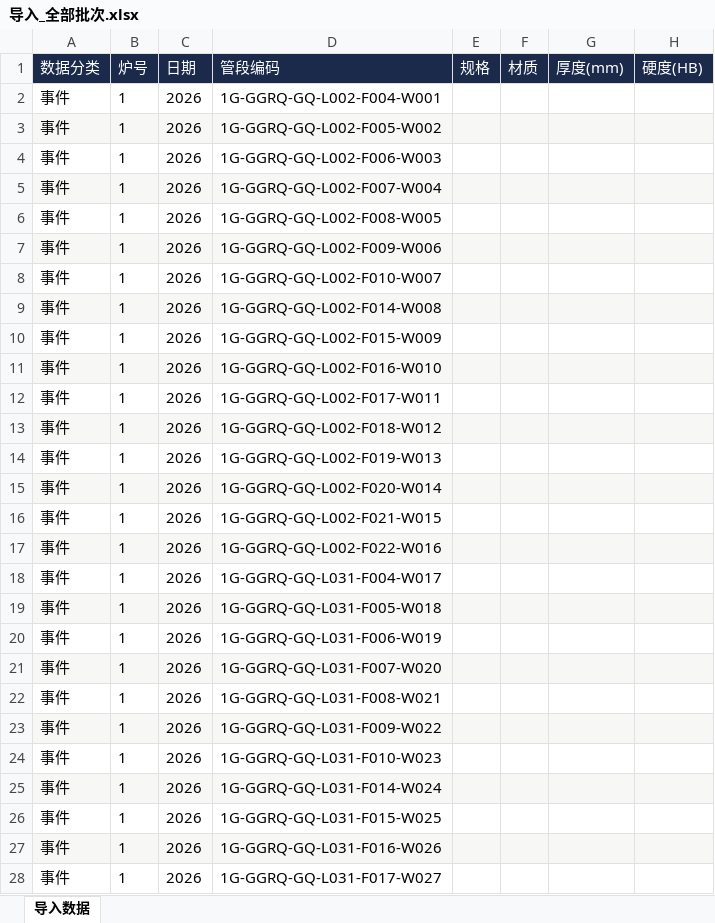
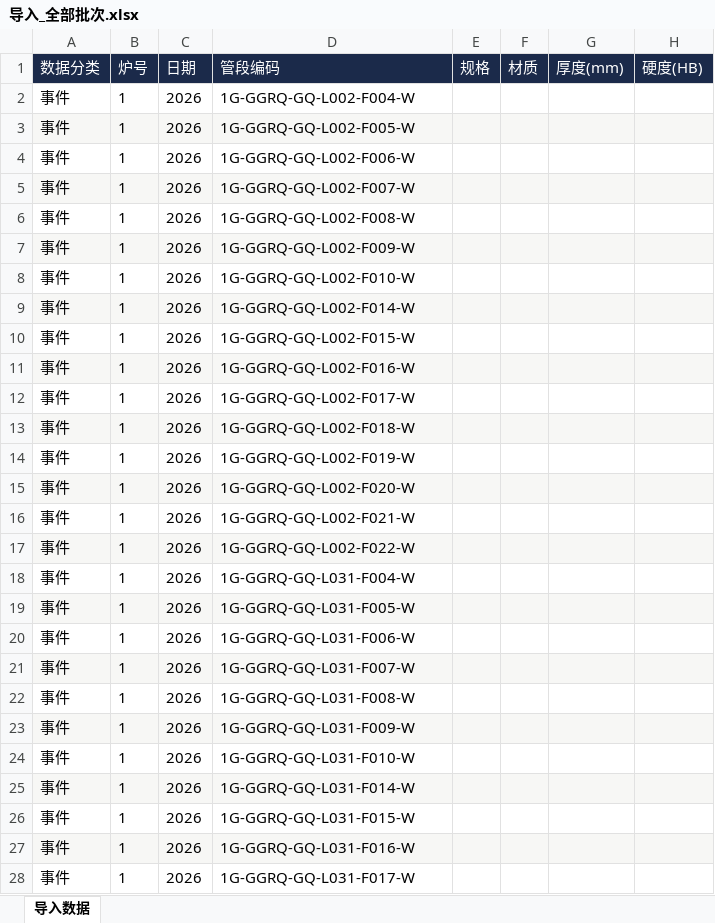
Before and after one commit to xiaolong2438/BOILER-TUBE-LIFECYCLE-MANAGEMENT-SYSTEM, an Excel workbook: data-cleaning/verified/导入_全部批次.xlsx, sheet 导入数据, drawn as a sheet; only a part is shown; values as stored, in another font and other column widths than the file's, no borders; the diff covers the shown part only; the diff names each change by its address in the sheet, - before the commit and + after, or states it on an @@ line.

```diff
--- a/data-cleaning/verified/导入_全部批次.xlsx (sheet 导入数据)
+++ b/data-cleaning/verified/导入_全部批次.xlsx (sheet 导入数据)
-D2 (管段编码): 1G-GGRQ-GQ-L002-F004-W001
+D2 (管段编码): 1G-GGRQ-GQ-L002-F004-W
-D3 (管段编码): 1G-GGRQ-GQ-L002-F005-W002
+D3 (管段编码): 1G-GGRQ-GQ-L002-F005-W
-D4 (管段编码): 1G-GGRQ-GQ-L002-F006-W003
+D4 (管段编码): 1G-GGRQ-GQ-L002-F006-W
-D5 (管段编码): 1G-GGRQ-GQ-L002-F007-W004
+D5 (管段编码): 1G-GGRQ-GQ-L002-F007-W
-D6 (管段编码): 1G-GGRQ-GQ-L002-F008-W005
+D6 (管段编码): 1G-GGRQ-GQ-L002-F008-W
-D7 (管段编码): 1G-GGRQ-GQ-L002-F009-W006
+D7 (管段编码): 1G-GGRQ-GQ-L002-F009-W
-D8 (管段编码): 1G-GGRQ-GQ-L002-F010-W007
+D8 (管段编码): 1G-GGRQ-GQ-L002-F010-W
-D9 (管段编码): 1G-GGRQ-GQ-L002-F014-W008
+D9 (管段编码): 1G-GGRQ-GQ-L002-F014-W
-D10 (管段编码): 1G-GGRQ-GQ-L002-F015-W009
+D10 (管段编码): 1G-GGRQ-GQ-L002-F015-W
-D11 (管段编码): 1G-GGRQ-GQ-L002-F016-W010
+D11 (管段编码): 1G-GGRQ-GQ-L002-F016-W
-D12 (管段编码): 1G-GGRQ-GQ-L002-F017-W011
+D12 (管段编码): 1G-GGRQ-GQ-L002-F017-W
-D13 (管段编码): 1G-GGRQ-GQ-L002-F018-W012
+D13 (管段编码): 1G-GGRQ-GQ-L002-F018-W
-D14 (管段编码): 1G-GGRQ-GQ-L002-F019-W013
+D14 (管段编码): 1G-GGRQ-GQ-L002-F019-W
-D15 (管段编码): 1G-GGRQ-GQ-L002-F020-W014
+D15 (管段编码): 1G-GGRQ-GQ-L002-F020-W
-D16 (管段编码): 1G-GGRQ-GQ-L002-F021-W015
+D16 (管段编码): 1G-GGRQ-GQ-L002-F021-W
-D17 (管段编码): 1G-GGRQ-GQ-L002-F022-W016
+D17 (管段编码): 1G-GGRQ-GQ-L002-F022-W
-D18 (管段编码): 1G-GGRQ-GQ-L031-F004-W017
+D18 (管段编码): 1G-GGRQ-GQ-L031-F004-W
-D19 (管段编码): 1G-GGRQ-GQ-L031-F005-W018
+D19 (管段编码): 1G-GGRQ-GQ-L031-F005-W
-D20 (管段编码): 1G-GGRQ-GQ-L031-F006-W019
+D20 (管段编码): 1G-GGRQ-GQ-L031-F006-W
-D21 (管段编码): 1G-GGRQ-GQ-L031-F007-W020
+D21 (管段编码): 1G-GGRQ-GQ-L031-F007-W
-D22 (管段编码): 1G-GGRQ-GQ-L031-F008-W021
+D22 (管段编码): 1G-GGRQ-GQ-L031-F008-W
-D23 (管段编码): 1G-GGRQ-GQ-L031-F009-W022
+D23 (管段编码): 1G-GGRQ-GQ-L031-F009-W
-D24 (管段编码): 1G-GGRQ-GQ-L031-F010-W023
+D24 (管段编码): 1G-GGRQ-GQ-L031-F010-W
-D25 (管段编码): 1G-GGRQ-GQ-L031-F014-W024
+D25 (管段编码): 1G-GGRQ-GQ-L031-F014-W
-D26 (管段编码): 1G-GGRQ-GQ-L031-F015-W025
+D26 (管段编码): 1G-GGRQ-GQ-L031-F015-W
-D27 (管段编码): 1G-GGRQ-GQ-L031-F016-W026
+D27 (管段编码): 1G-GGRQ-GQ-L031-F016-W
-D28 (管段编码): 1G-GGRQ-GQ-L031-F017-W027
+D28 (管段编码): 1G-GGRQ-GQ-L031-F017-W
```
Also changed, not shown: 436 edited cells elsewhere in this sheet, data-cleaning/verified/增量_2026年1号机C修_汇总展开91.xlsx, data-cleaning/verified/导入_2021年2号机A修.xlsx, 17 other files.
